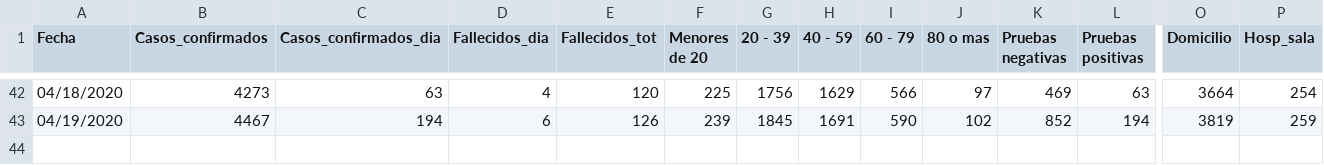
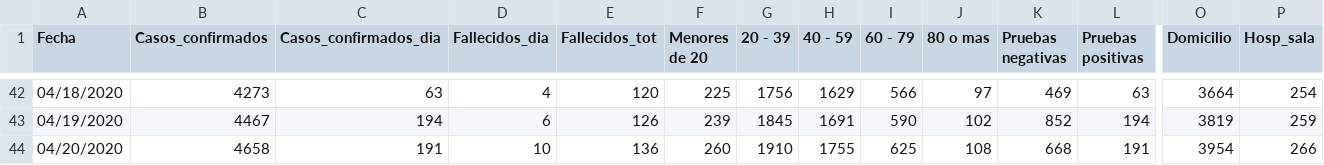
Before and after one commit to c0t088/Covid19-Panama, a CSV file: data_covid_pma_dia.csv, drawn as a sheet; only a part is shown, gaps mark what is left out; rows hold the shown columns only; the diff names each change by its address in the sheet, - before the commit and + after, or states it on an @@ line.

Commit message:
Update data_covid_pma_dia.csv

```diff
--- a/data_covid_pma_dia.csv
+++ b/data_covid_pma_dia.csv
+row 44: 04/20/2020 | 4658 | 191 | 10 | 136 | 260 | 1910 | 1755 | 625 | 108 | 668 | 191 | 3954 | 266
```
